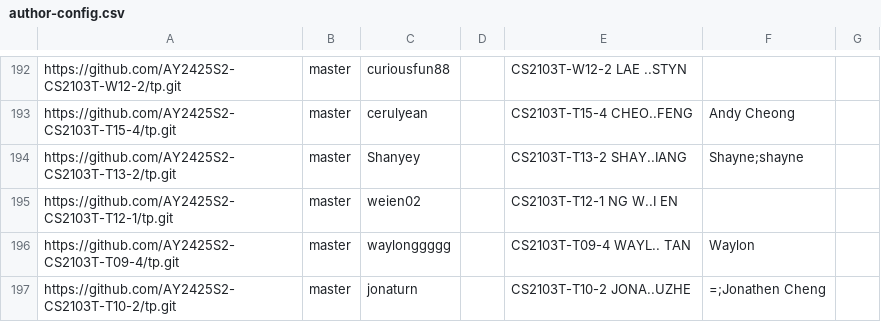
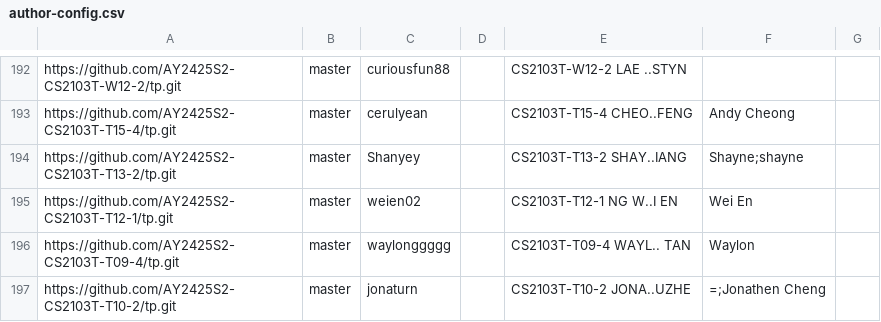
Before and after one commit to nus-cs2103-AY2425S2/tp-dashboard, a CSV file: config/author-config.csv, drawn as a sheet; only a part is shown, gaps mark what is left out.

Commit message:
Update configs

```diff
--- a/config/author-config.csv
+++ b/config/author-config.csv
@@ -194,3 +194,3 @@ https://github.com/AY2425S2-CS2103T-T15-4/tp.git,master,cerulyean,,CS2103T-T15-4
 https://github.com/AY2425S2-CS2103T-T13-2/tp.git,master,Shanyey,,CS2103T-T13-2 SHAY..IANG,Shayne;shayne,
-https://github.com/AY2425S2-CS2103T-T12-1/tp.git,master,weien02,,CS2103T-T12-1 NG W..I EN,,
+https://github.com/AY2425S2-CS2103T-T12-1/tp.git,master,weien02,,CS2103T-T12-1 NG W..I EN,Wei En,
 https://github.com/AY2425S2-CS2103T-T09-4/tp.git,master,waylonggggg,,CS2103T-T09-4 WAYL.. TAN,Waylon,
```
